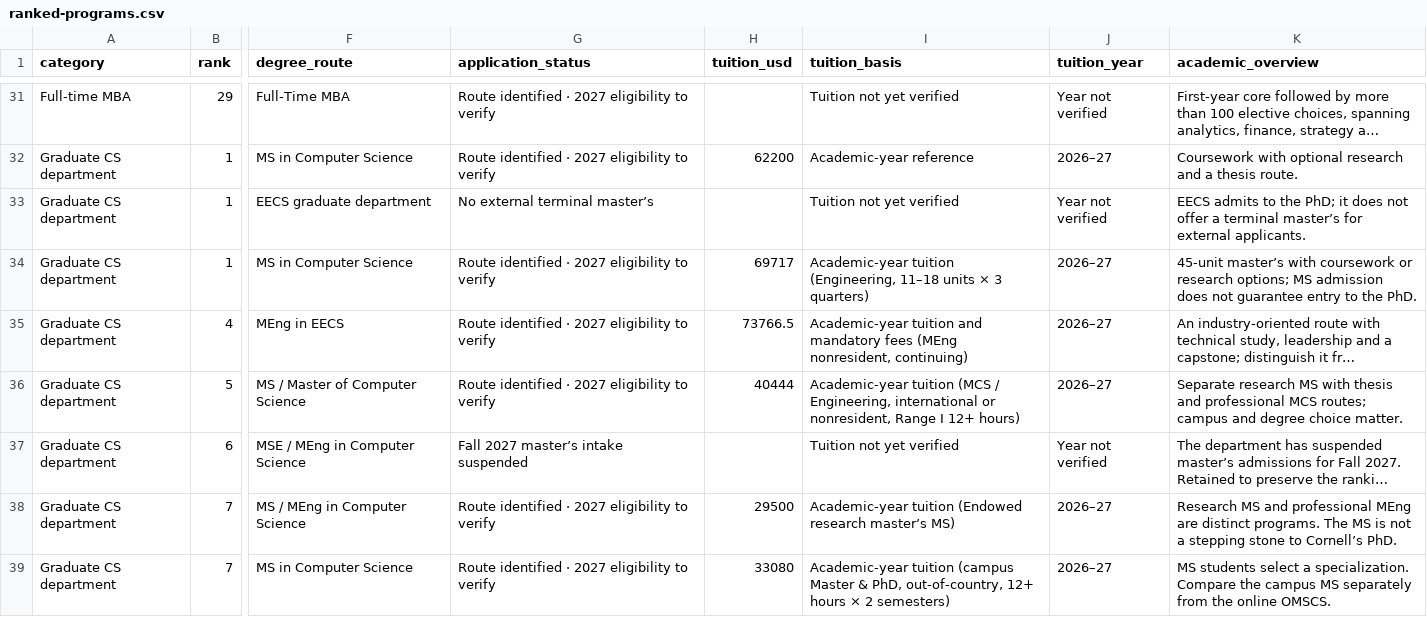
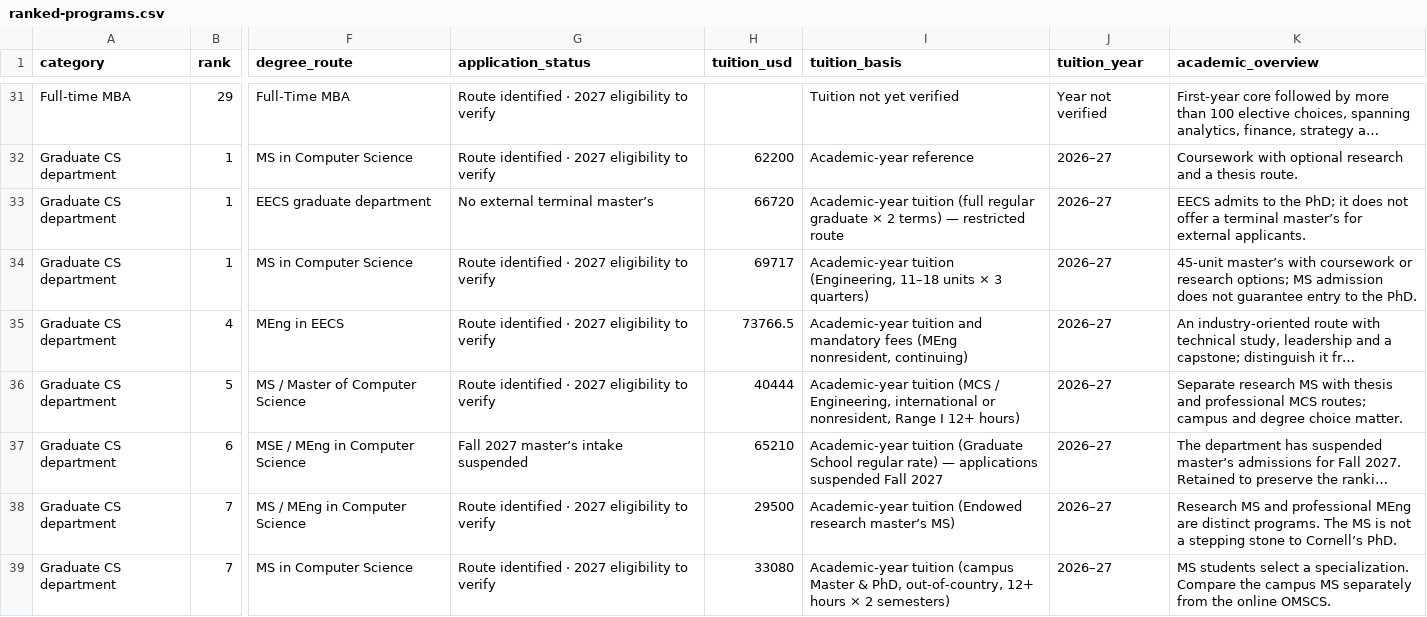
Before and after one commit to Cold-ay/us-uni-postgrad-research, a CSV file: dist/ranked-programs.csv, drawn as a sheet; only a part is shown, gaps mark what is left out; long unchanged cells end in …; the diff covers the shown part only; the diff names each change by its address in the sheet, - before the commit and + after, or states it on an @@ line.

```diff
--- a/dist/ranked-programs.csv
+++ b/dist/ranked-programs.csv
-H33 (tuition_usd): (empty)
+H33 (tuition_usd): 66720
-I33 (tuition_basis): Tuition not yet verified
+I33 (tuition_basis): Academic-year tuition (full regular graduate × 2 terms) — restricted route
-J33 (tuition_year): Year not verified
+J33 (tuition_year): 2026–27
-H37 (tuition_usd): (empty)
+H37 (tuition_usd): 65210
-I37 (tuition_basis): Tuition not yet verified
+I37 (tuition_basis): Academic-year tuition (Graduate School regular rate) — applications suspended Fall 2027
-J37 (tuition_year): Year not verified
+J37 (tuition_year): 2026–27
```
Also changed, not shown: 42 edited cells elsewhere in this file, 23 other files.
